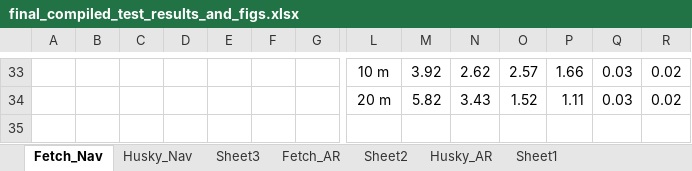
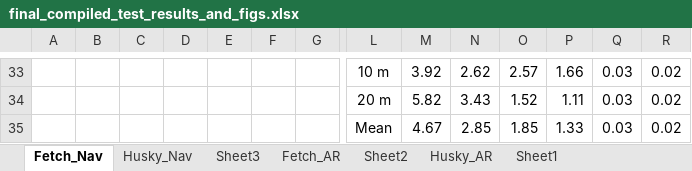
Before and after one commit to CMobley7/masters_thesis, an Excel workbook: tables/final_compiled_test_results_and_figs.xlsx, sheet Fetch_Nav, drawn as a sheet; only a part is shown, gaps mark what is left out; values as stored, in another font and other column widths than the file's, no borders; rows hold the shown columns only; the diff names each change by its address in the sheet, - before the commit and + after, or states it on an @@ line.

Commit message:
Updated tables to include mean values and bolded important numbers

```diff
--- a/tables/final_compiled_test_results_and_figs.xlsx (sheet Fetch_Nav)
+++ b/tables/final_compiled_test_results_and_figs.xlsx (sheet Fetch_Nav)
+row 35:  |  |  |  |  |  |  | Mean | 4.67 | 2.85 | 1.85 | 1.33 | 0.03 | 0.02
```
Also changed, not shown: sheet Feature Detection, sheet Husky_AR, sheet Fetch_AR, sheet Husky_Nav, charts or pictures, 8 other files.
